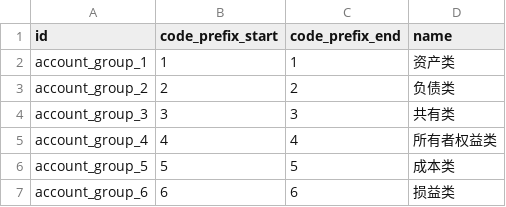
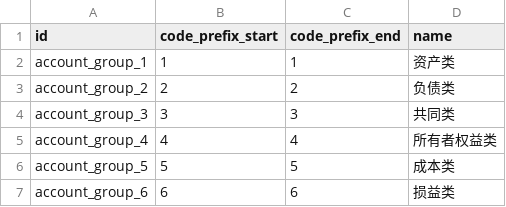
Before and after one commit to hiftp/chain-base, a CSV file: l10n_cn_standard_latest_chain/data/account.group.csv, drawn as a sheet.

```diff
--- a/l10n_cn_standard_latest_chain/data/account.group.csv
+++ b/l10n_cn_standard_latest_chain/data/account.group.csv
@@ -3,3 +3,3 @@
 "account_group_2","2","2","负债类"
-"account_group_3","3","3","共有类"
+"account_group_3","3","3","共同类"
 "account_group_4","4","4","所有者权益类"
```
Also changed, not shown: l10n_cn_standard_latest_chain/data/account.account.template.csv, 10 other files.
